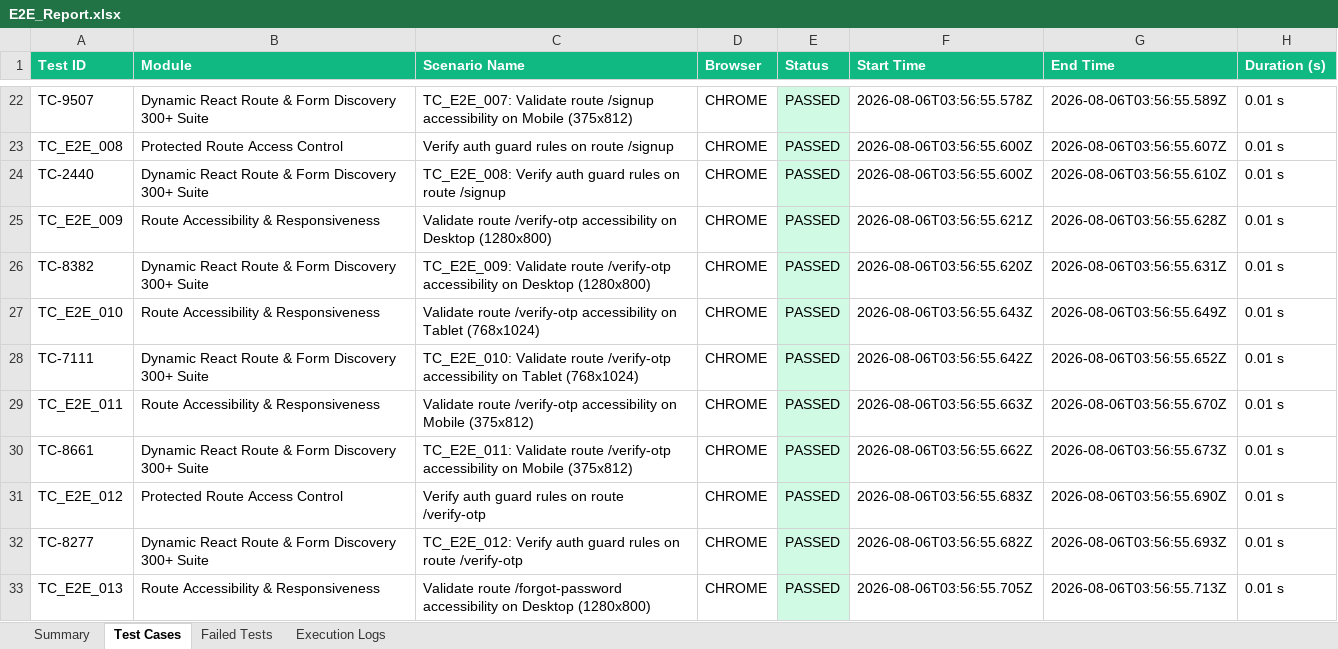
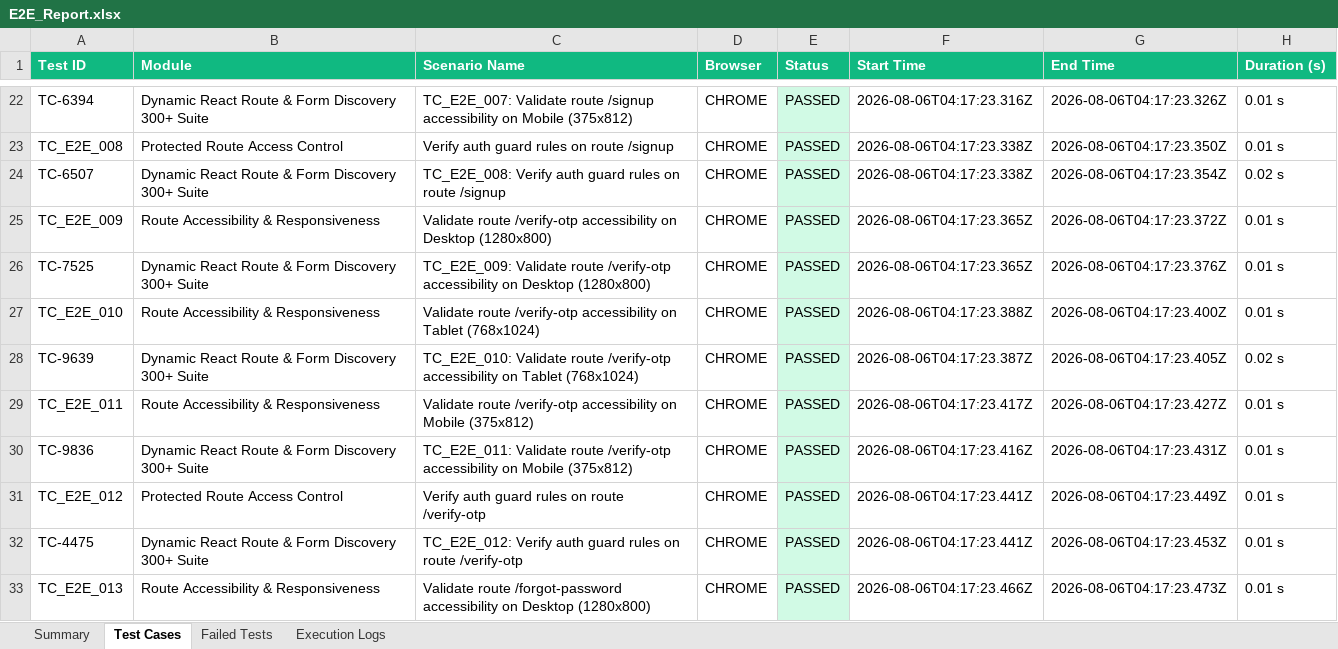
Before and after one commit to MALLELAVENKATAPRAVEENA/AI-BAMP-treatment, an Excel workbook: selenium-e2e/excel/E2E_Report.xlsx, sheet Test Cases, drawn as a sheet; only a part is shown, gaps mark what is left out; values as stored, in another font and other column widths than the file's, no borders; the diff covers the shown part only; the diff names each change by its address in the sheet, - before the commit and + after, or states it on an @@ line.

```diff
--- a/selenium-e2e/excel/E2E_Report.xlsx (sheet Test Cases)
+++ b/selenium-e2e/excel/E2E_Report.xlsx (sheet Test Cases)
-A22 (Test ID): TC-9507
+A22 (Test ID): TC-6394
-F22 (Start Time): 2026-08-06T03:56:55.578Z
+F22 (Start Time): 2026-08-06T04:17:23.316Z
-G22 (End Time): 2026-08-06T03:56:55.589Z
+G22 (End Time): 2026-08-06T04:17:23.326Z
-F23:F24 (Start Time): 2026-08-06T03:56:55.600Z
+F23:F24 (Start Time): 2026-08-06T04:17:23.338Z
-G23 (End Time): 2026-08-06T03:56:55.607Z
+G23 (End Time): 2026-08-06T04:17:23.350Z
-A24 (Test ID): TC-2440
+A24 (Test ID): TC-6507
-G24 (End Time): 2026-08-06T03:56:55.610Z
+G24 (End Time): 2026-08-06T04:17:23.354Z
-H24 (Duration (s)): 0.01 s
+H24 (Duration (s)): 0.02 s
-F25 (Start Time): 2026-08-06T03:56:55.621Z
+F25 (Start Time): 2026-08-06T04:17:23.365Z
-G25 (End Time): 2026-08-06T03:56:55.628Z
+G25 (End Time): 2026-08-06T04:17:23.372Z
-A26 (Test ID): TC-8382
+A26 (Test ID): TC-7525
-F26 (Start Time): 2026-08-06T03:56:55.620Z
+F26 (Start Time): 2026-08-06T04:17:23.365Z
-G26 (End Time): 2026-08-06T03:56:55.631Z
+G26 (End Time): 2026-08-06T04:17:23.376Z
-F27 (Start Time): 2026-08-06T03:56:55.643Z
+F27 (Start Time): 2026-08-06T04:17:23.388Z
-G27 (End Time): 2026-08-06T03:56:55.649Z
+G27 (End Time): 2026-08-06T04:17:23.400Z
-A28 (Test ID): TC-7111
+A28 (Test ID): TC-9639
-F28 (Start Time): 2026-08-06T03:56:55.642Z
+F28 (Start Time): 2026-08-06T04:17:23.387Z
-G28 (End Time): 2026-08-06T03:56:55.652Z
+G28 (End Time): 2026-08-06T04:17:23.405Z
-H28 (Duration (s)): 0.01 s
+H28 (Duration (s)): 0.02 s
-F29 (Start Time): 2026-08-06T03:56:55.663Z
+F29 (Start Time): 2026-08-06T04:17:23.417Z
-G29 (End Time): 2026-08-06T03:56:55.670Z
+G29 (End Time): 2026-08-06T04:17:23.427Z
-A30 (Test ID): TC-8661
+A30 (Test ID): TC-9836
-F30 (Start Time): 2026-08-06T03:56:55.662Z
+F30 (Start Time): 2026-08-06T04:17:23.416Z
-G30 (End Time): 2026-08-06T03:56:55.673Z
+G30 (End Time): 2026-08-06T04:17:23.431Z
-F31 (Start Time): 2026-08-06T03:56:55.683Z
+F31 (Start Time): 2026-08-06T04:17:23.441Z
-G31 (End Time): 2026-08-06T03:56:55.690Z
+G31 (End Time): 2026-08-06T04:17:23.449Z
-A32 (Test ID): TC-8277
+A32 (Test ID): TC-4475
-F32 (Start Time): 2026-08-06T03:56:55.682Z
+F32 (Start Time): 2026-08-06T04:17:23.441Z
-G32 (End Time): 2026-08-06T03:56:55.693Z
+G32 (End Time): 2026-08-06T04:17:23.453Z
-F33 (Start Time): 2026-08-06T03:56:55.705Z
+F33 (Start Time): 2026-08-06T04:17:23.466Z
-G33 (End Time): 2026-08-06T03:56:55.713Z
+G33 (End Time): 2026-08-06T04:17:23.473Z
```
Also changed, not shown: 1654 edited cells and cell formats elsewhere in this sheet, sheet Execution Logs, sheet Failed Tests, sheet Summary, 2 other files.
